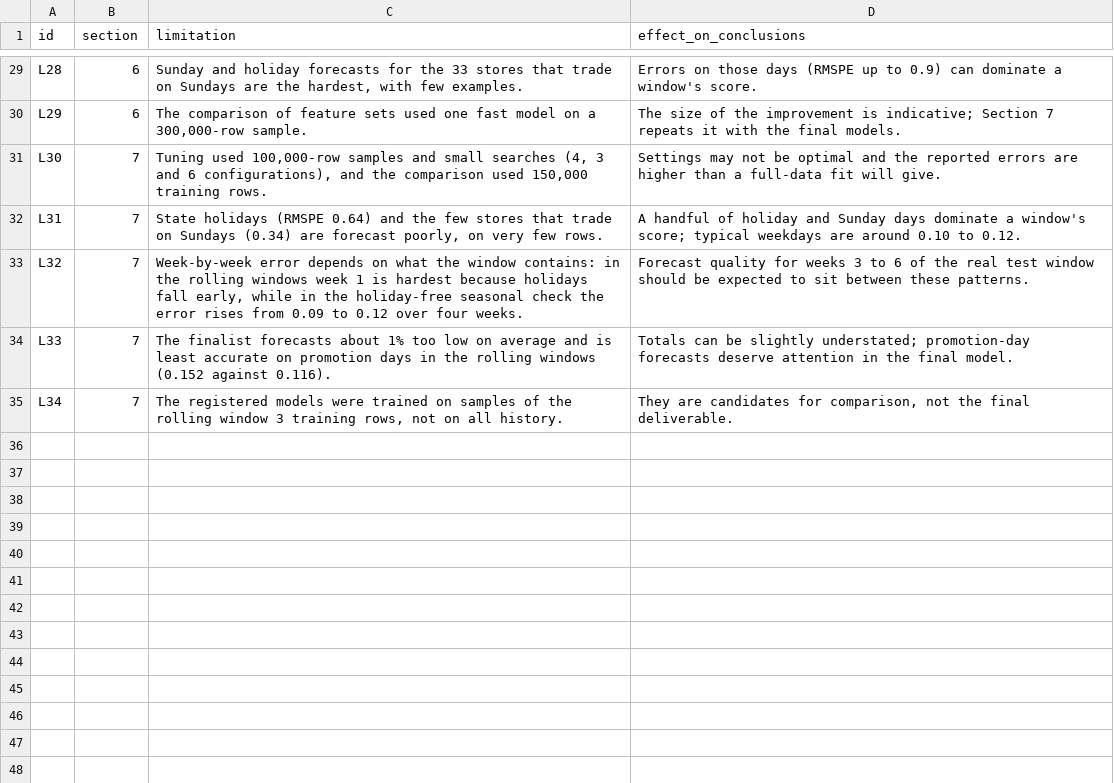
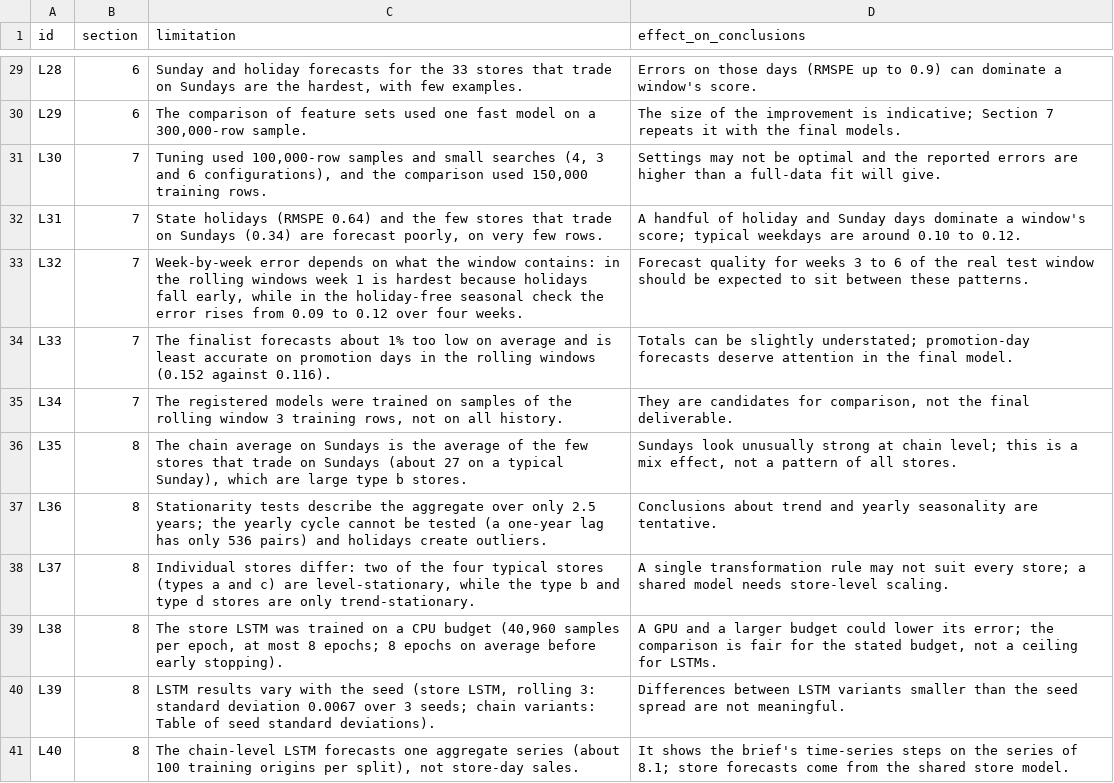
Before and after one commit to srishkyra/NEXTHIKES-IT-SOLUTIONS-Pvt.-Ltd.---PROJECT-6, a CSV file: outputs/limitations.csv, drawn as a sheet; only a part is shown, gaps mark what is left out; the diff names each change by its address in the sheet, - before the commit and + after, or states it on an @@ line.

```diff
--- a/outputs/limitations.csv
+++ b/outputs/limitations.csv
+row 36: L35 | 8 | The chain average on Sundays is the average of the few stores that trade on Sundays (about 27 on a typical Sunday), which are large type b stores. | Sundays look unusually strong at chain level; this is a mix effect, not a pattern of all stores.
+row 37: L36 | 8 | Stationarity tests describe the aggregate over only 2.5 years; the yearly cycle cannot be tested (a one-year lag has only 536 pairs) and holidays create outliers. | Conclusions about trend and yearly seasonality are tentative.
+row 38: L37 | 8 | Individual stores differ: two of the four typical stores (types a and c) are level-stationary, while the type b and type d stores are only trend-stationary. | A single transformation rule may not suit every store; a shared model needs store-level scaling.
+row 39: L38 | 8 | The store LSTM was trained on a CPU budget (40,960 samples per epoch, at most 8 epochs; 8 epochs on average before early stopping). | A GPU and a larger budget could lower its error; the comparison is fair for the stated budget, not a ceiling for LSTMs.
+row 40: L39 | 8 | LSTM results vary with the seed (store LSTM, rolling 3: standard deviation 0.0067 over 3 seeds; chain variants: Table of seed standard deviations). | Differences between LSTM variants smaller than the seed spread are not meaningful.
+row 41: L40 | 8 | The chain-level LSTM forecasts one aggregate series (about 100 training origins per split), not store-day sales. | It shows the brief's time-series steps on the series of 8.1; store forecasts come from the shared store model.
```
Also changed, not shown: outputs/decision_register.csv, outputs/figure_index.csv, 23 other files.
